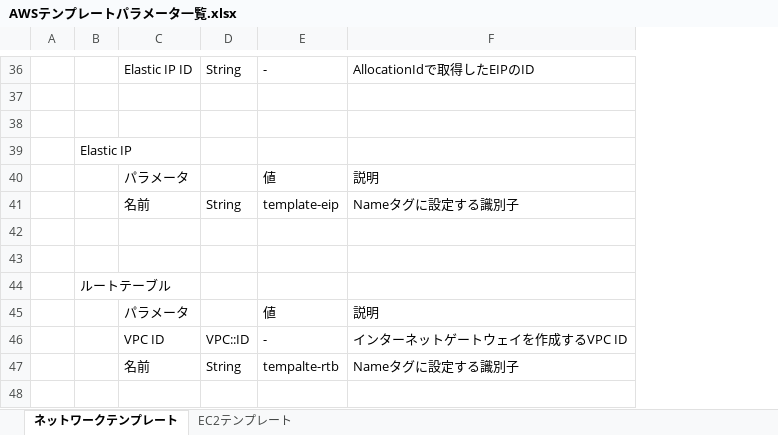
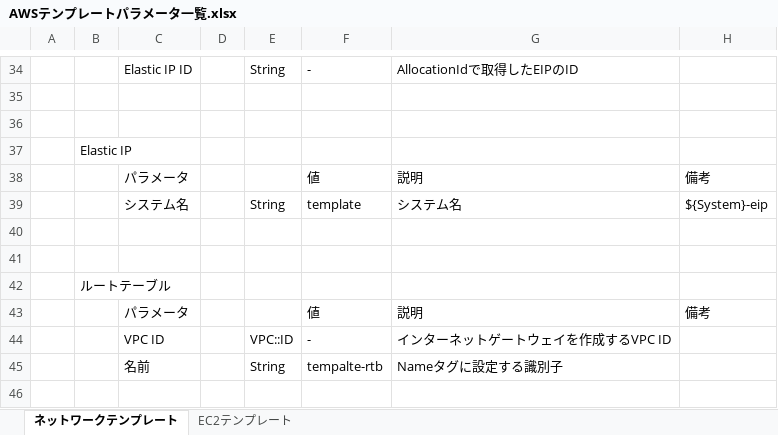
Before and after one commit to kanameg/aws-web-template, an Excel workbook: AWSテンプレートパラメータ一覧.xlsx, sheet ネットワークテンプレート, drawn as a sheet; only a part is shown, gaps mark what is left out; values as stored, in another font and other column widths than the file's, no borders; removed rows and columns are numbered as before the commit, all else as after; the diff covers the shown part only; the diff names each change by its address in the sheet, - before the commit and + after, or states it on an @@ line.

```diff
--- a/AWSテンプレートパラメータ一覧.xlsx (sheet ネットワークテンプレート)
+++ b/AWSテンプレートパラメータ一覧.xlsx (sheet ネットワークテンプレート)
+column D, empty
+column H, row 38: 備考; row 43: 備考
-row 41:  |  | 名前 | String | template-eip | Nameタグに設定する識別子
+row 39:  |  | システム名 |  | String | template | システム名 | ${System}-eip
```
Also changed, not shown: 5 added rows, 7 removed rows and 8 edited cells elsewhere in this sheet, 4 other files.
